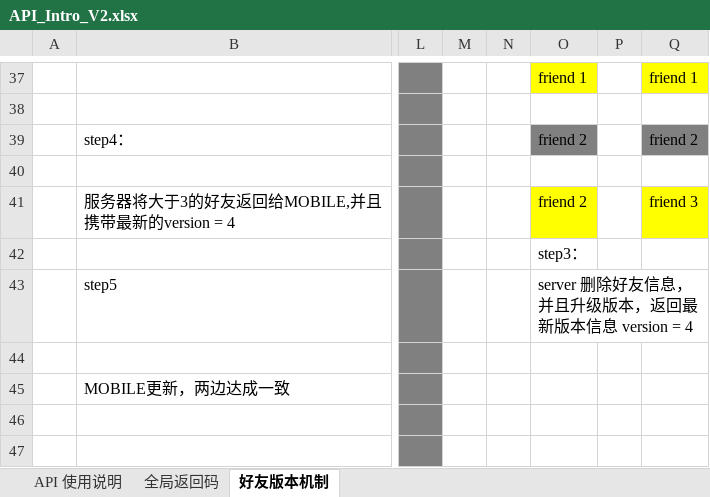
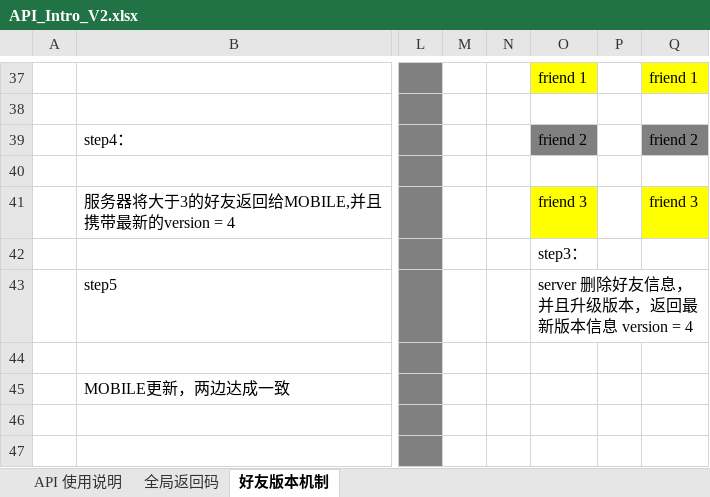
Before and after one commit to finaltracker/finaltracker, an Excel workbook: docs/API_Intro_V2.xlsx, sheet 好友版本机制, drawn as a sheet; only a part is shown, gaps mark what is left out; values as stored, in another font and other column widths than the file's, no borders; the diff names each change by its address in the sheet, - before the commit and + after, or states it on an @@ line.

Commit message:
update

```diff
--- a/docs/API_Intro_V2.xlsx (sheet 好友版本机制)
+++ b/docs/API_Intro_V2.xlsx (sheet 好友版本机制)
-O41: friend 2
+O41: friend 3
```
